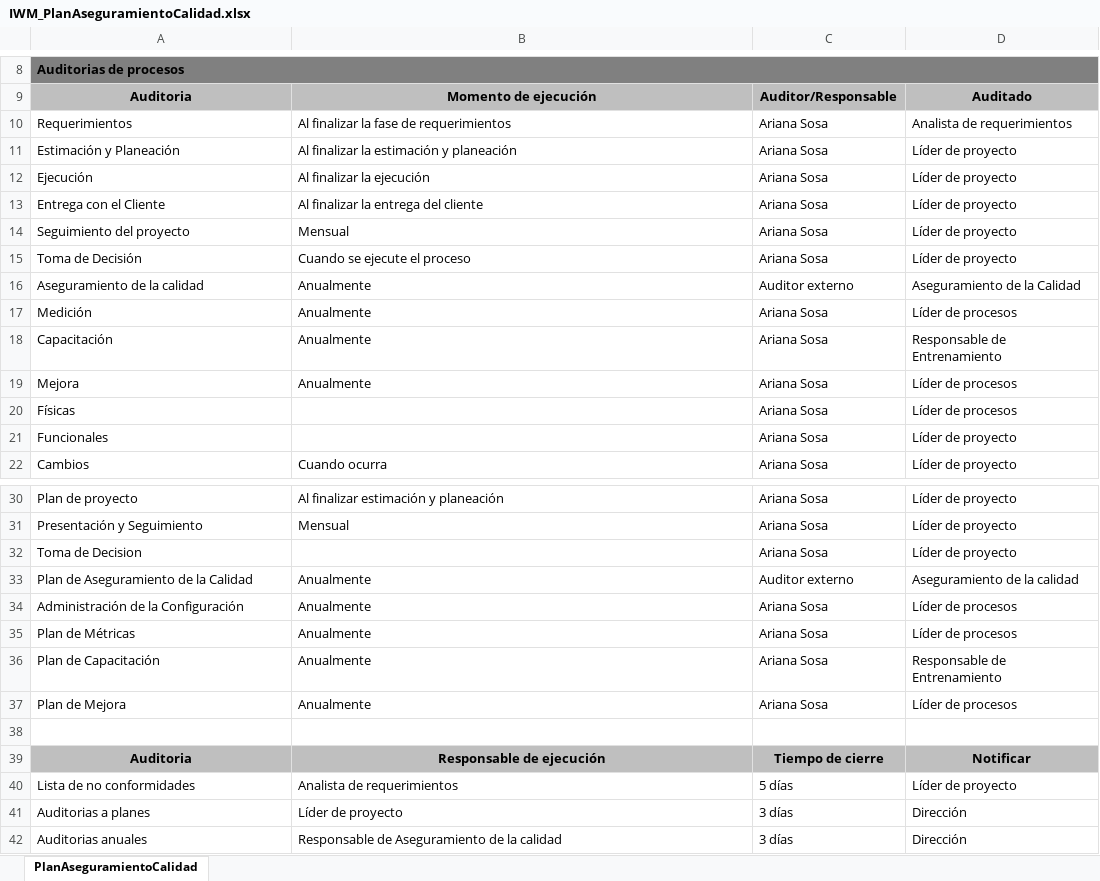
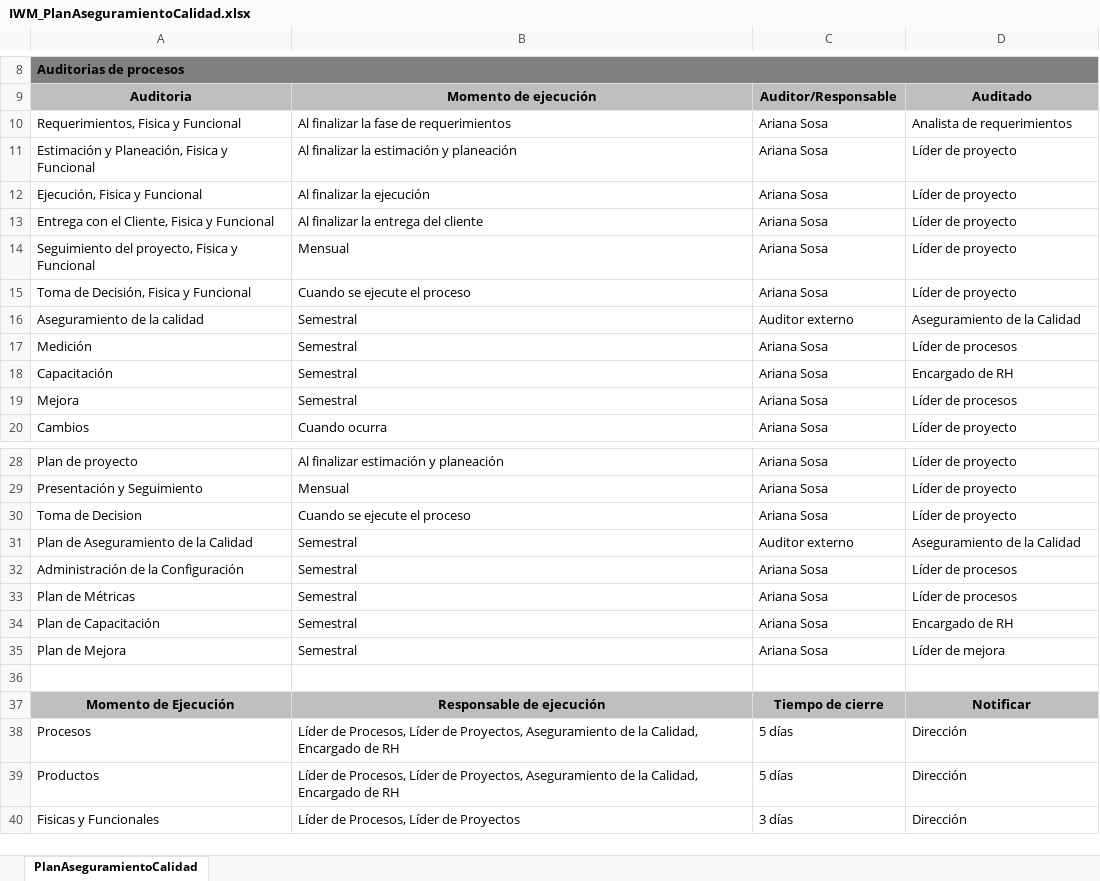
Before and after one commit to CharlsG/IWM, an Excel workbook: Organización/Procesos/Soporte Organizacional/1. Aseguramiento de la calidad/IWM_PlanAseguramientoCalidad.xlsx, sheet PlanAseguramientoCalidad, drawn as a sheet; only a part is shown, gaps mark what is left out; values as stored, in another font and other column widths than the file's, no borders; charts and pictures not drawn; removed rows and columns are numbered as before the commit, all else as after; the diff names each change by its address in the sheet, - before the commit and + after, or states it on an @@ line.

Commit message:
Se modificaron la estrategia de seguimiento a las no confirmidades

```diff
--- a/Organización/Procesos/Soporte Organizacional/1. Aseguramiento de la calidad/IWM_PlanAseguramientoCalidad.xlsx (sheet PlanAseguramientoCalidad)
+++ b/Organización/Procesos/Soporte Organizacional/1. Aseguramiento de la calidad/IWM_PlanAseguramientoCalidad.xlsx (sheet PlanAseguramientoCalidad)
-A10: Requerimientos
+A10: Requerimientos, Fisica y Funcional
-A11: Estimación y Planeación
+A11: Estimación y Planeación, Fisica y Funcional
-A12: Ejecución
+A12: Ejecución, Fisica y Funcional
-A13: Entrega con el Cliente
+A13: Entrega con el Cliente, Fisica y Funcional
-A14: Seguimiento del proyecto
+A14: Seguimiento del proyecto, Fisica y Funcional
-A15: Toma de Decisión
+A15: Toma de Decisión, Fisica y Funcional
-B16:B19: Anualmente
+B16:B19: Semestral
-D18: Responsable de Entrenamiento
+D18: Encargado de RH
-row 20: Físicas |  | Ariana Sosa | Líder de procesos
-row 21: Funcionales |  | Ariana Sosa | Líder de proyecto
-B30: (empty)
+B30: Cuando se ejecute el proceso
-B31:B35: Anualmente
+B31:B35: Semestral
-D31: Aseguramiento de la calidad
+D31: Aseguramiento de la Calidad
-D34: Responsable de Entrenamiento
+D34: Encargado de RH
-D35: Líder de procesos
+D35: Líder de mejora
-A37: Auditoria
+A37: Momento de Ejecución
-row 40: Lista de no conformidades | Analista de requerimientos | 5 días | Líder de proyecto
+row 38: Procesos | Líder de Procesos, Líder de Proyectos, Aseguramiento de la Calidad, Encargado de RH | 5 días | Dirección
+row 39: Productos | Líder de Procesos, Líder de Proyectos, Aseguramiento de la Calidad, Encargado de RH | 5 días | Dirección
-A40: Auditorias a planes
+A40: Fisicas y Funcionales
-B40: Líder de proyecto
+B40: Líder de Procesos, Líder de Proyectos
-row 42: Auditorias anuales | Responsable de Aseguramiento de la calidad | 3 días | Dirección
```
